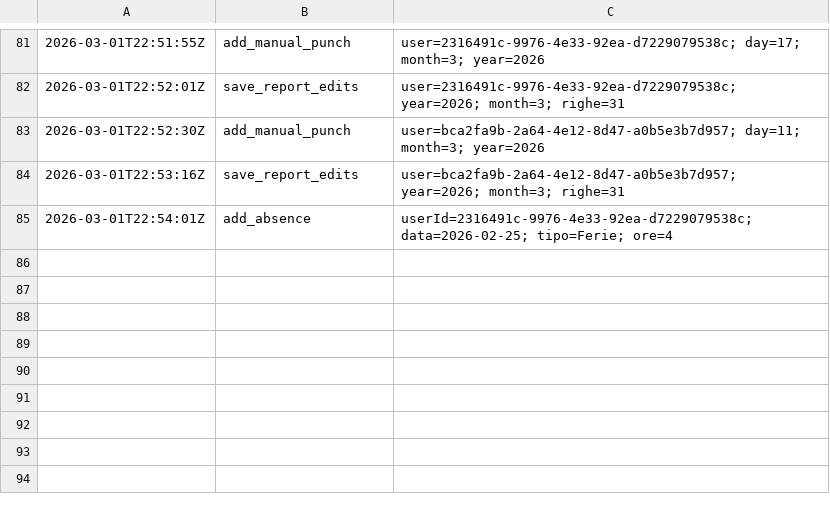
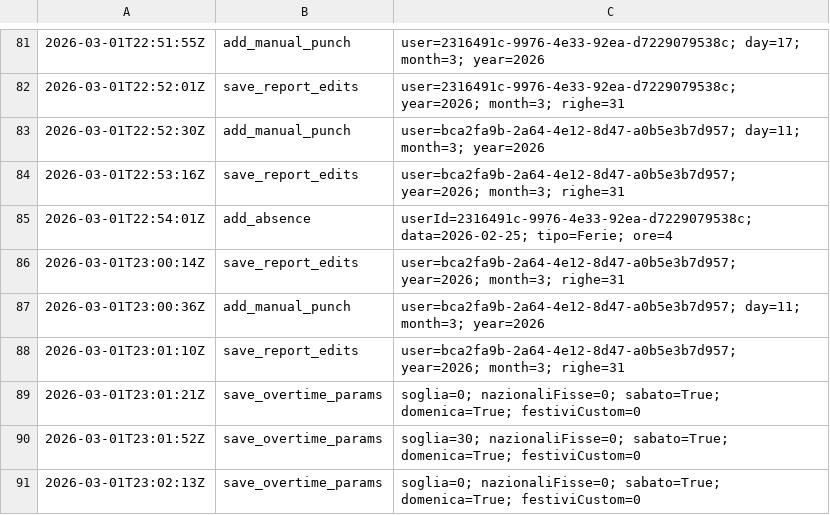
Before and after one commit to jxay28/TimeClockSolution, a CSV file: Dati/audit_log.csv, drawn as a sheet; only a part is shown, gaps mark what is left out; the diff names each change by its address in the sheet, - before the commit and + after, or states it on an @@ line.

Commit message:
Aggiorna log, parametri e orari straordinari
Sono stati aggiunti nuovi record al file `audit_log.csv`, inclusi aggiornamenti ai parametri degli straordinari (`save_overtime_params`) e operazioni come `save_report_edits` e `add_manual_punch`.

```diff
--- a/Dati/audit_log.csv
+++ b/Dati/audit_log.csv
+row 86: 2026-03-01T23:00:14Z | save_report_edits | user=bca2fa9b-2a64-4e12-8d47-a0b5e3b7d957; year=2026; month=3; righe=31
+row 87: 2026-03-01T23:00:36Z | add_manual_punch | user=bca2fa9b-2a64-4e12-8d47-a0b5e3b7d957; day=11; month=3; year=2026
+row 88: 2026-03-01T23:01:10Z | save_report_edits | user=bca2fa9b-2a64-4e12-8d47-a0b5e3b7d957; year=2026; month=3; righe=31
+row 89: 2026-03-01T23:01:21Z | save_overtime_params | soglia=0; nazionaliFisse=0; sabato=True; domenica=True; festiviCustom=0
+row 90: 2026-03-01T23:01:52Z | save_overtime_params | soglia=30; nazionaliFisse=0; sabato=True; domenica=True; festiviCustom=0
+row 91: 2026-03-01T23:02:13Z | save_overtime_params | soglia=0; nazionaliFisse=0; sabato=True; domenica=True; festiviCustom=0
```
Also changed, not shown: Dati/bca2fa9b-2a64-4e12-8d47-a0b5e3b7d957.csv, 3 other files.
